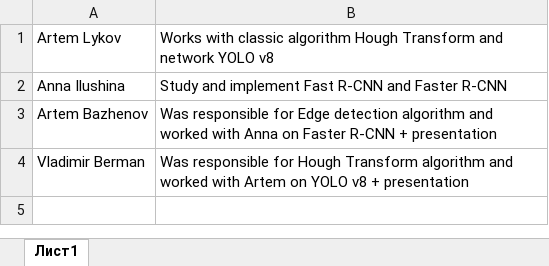
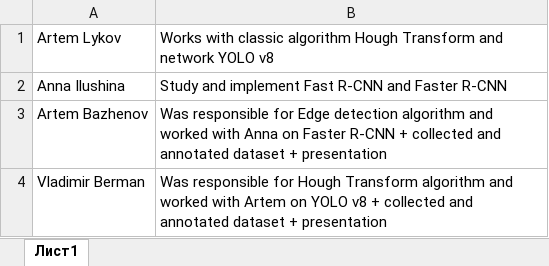
Before and after one commit to aliudvidere/Cherries_detection, an Excel workbook: Work distribution.xlsx, sheet Лист1, drawn as a sheet; values as stored, in another font and other column widths than the file's, no borders; the diff names each change by its address in the sheet, - before the commit and + after, or states it on an @@ line.

Commit message:
Updated data

```diff
--- a/Work distribution.xlsx (sheet Лист1)
+++ b/Work distribution.xlsx (sheet Лист1)
-B3: …R-CNN + presentation
+B3: …R-CNN + collected and annotated dataset + presentation
-B4: …v8 + presentation
+B4: …v8 + collected and annotated dataset + presentation
```
Also changed, not shown: 2 other files.
